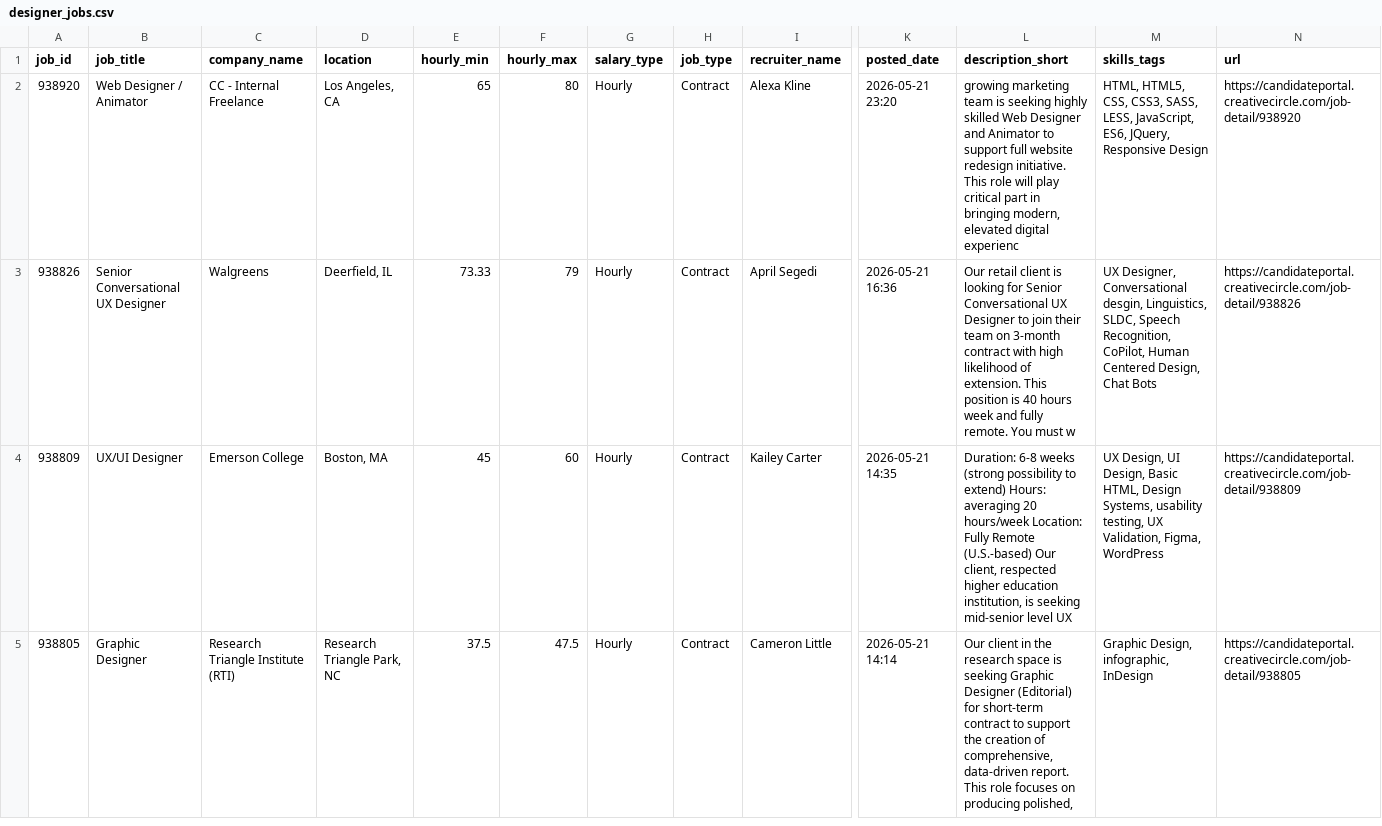
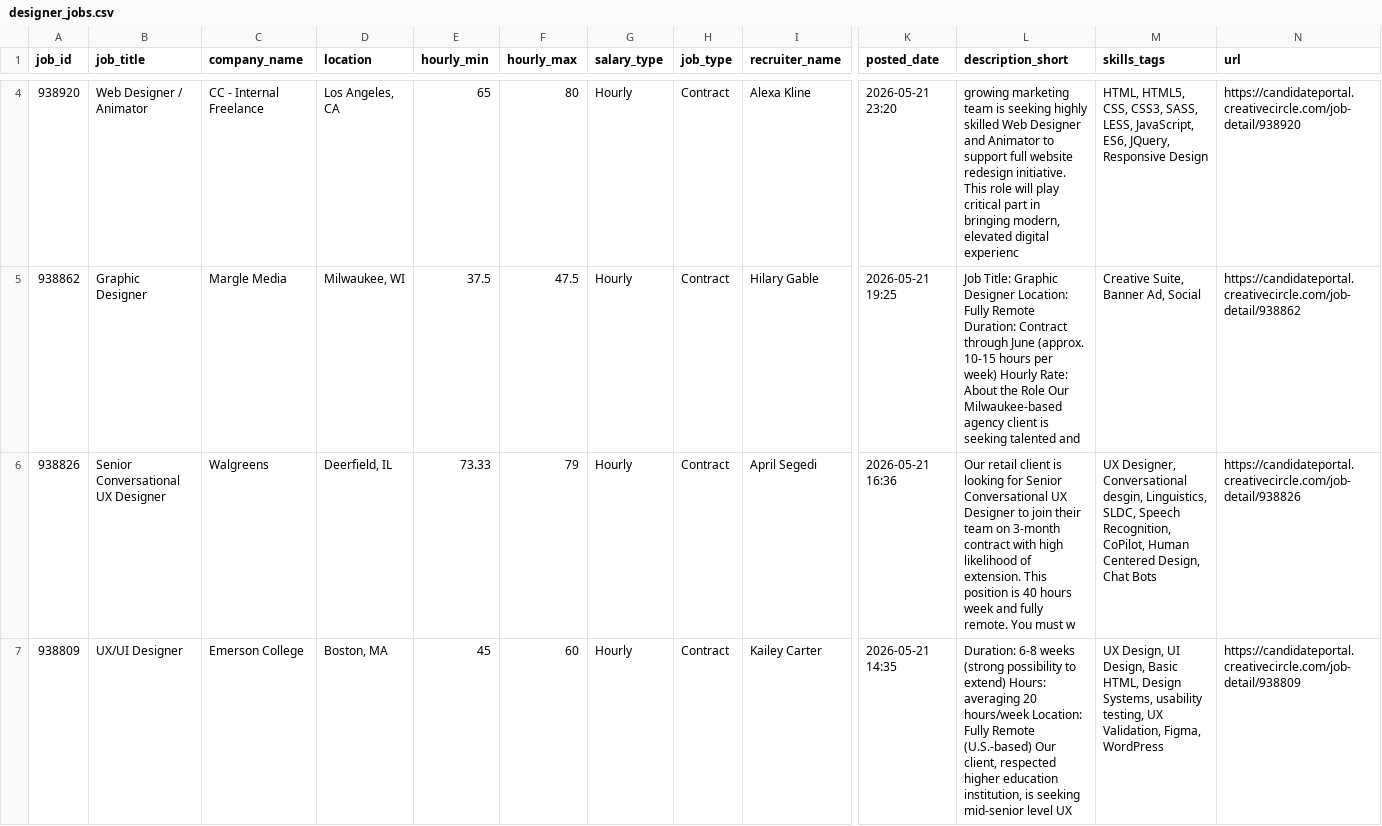
Before and after one commit to zeandroid/JSAuto, a CSV file: data/designer_jobs.csv, drawn as a sheet; only a part is shown, gaps mark what is left out; the shorter side is filled out with more unchanged rows; rows hold the shown columns only; the diff covers the shown part only; the diff names each change by its address in the sheet, - before the commit and + after, or states it on an @@ line.

```diff
--- a/data/designer_jobs.csv
+++ b/data/designer_jobs.csv
+row 5: 938862 | Graphic Designer | Margle Media | Milwaukee, WI | 37.5 | 47.5 | Hourly | Contract | Hilary Gable | 2026-05-21 19:25 | Job Title: Graphic Designer Location: Fully Remote Duration: Contract through June (approx. 10-15 hours per week) Hourly Rate: About the Role Our Milwaukee-based agency client is seeking talented and | Creative Suite, Banner Ad, Social | https://candidateportal.creativecircle.com/job-detail/938862
```
Also changed, not shown: 3 added rows elsewhere in this file.
